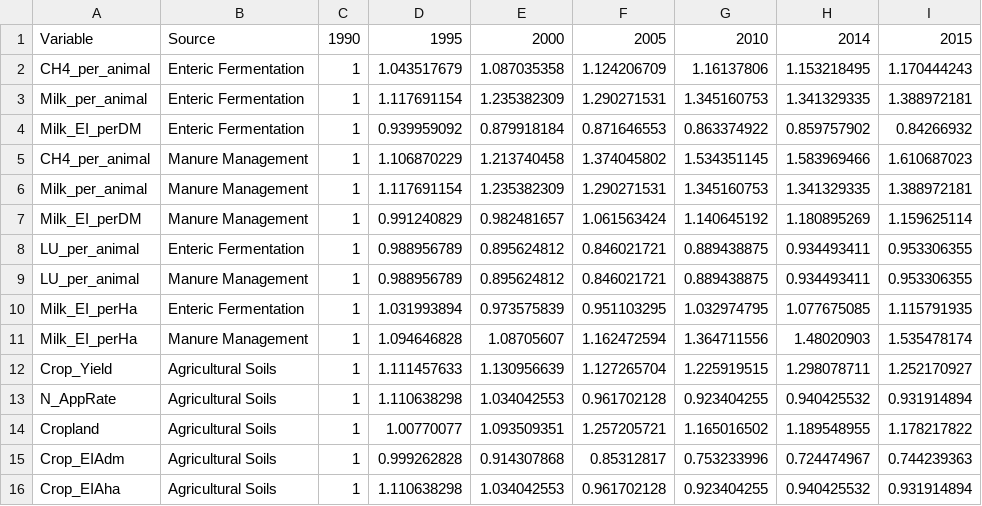
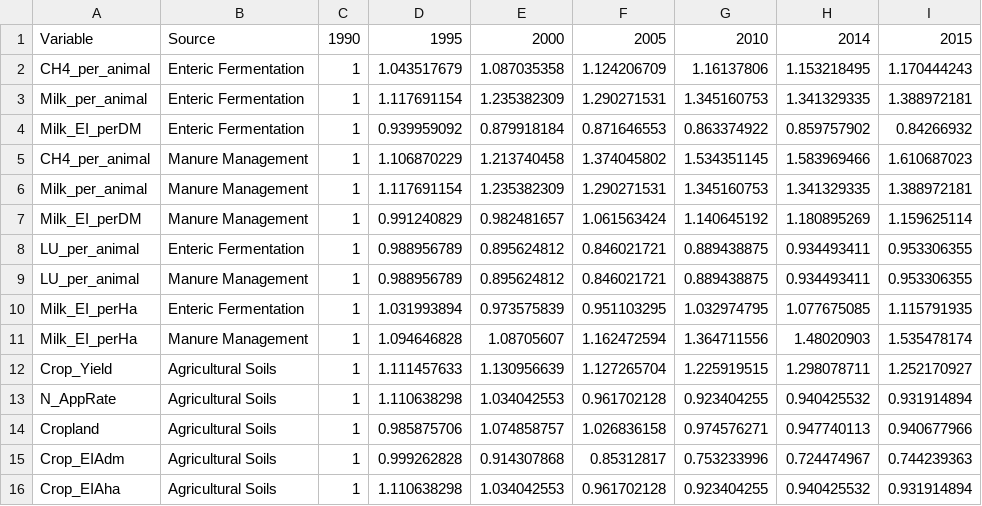
Before and after one commit to VassilisDaioglou/Edward, a CSV file: data/NL_Ag_Hist.csv, drawn as a sheet.

Commit message:
Udated data for the netherlands
Updated historic area changes of cropland in the netherlands

```diff
--- a/data/NL_Ag_Hist.csv
+++ b/data/NL_Ag_Hist.csv
@@ -13,3 +13,3 @@ Crop_Yield,Agricultural Soils,1,1.111457633,1.130956639,1.127265704,1.225919515,
 N_AppRate,Agricultural Soils,1,1.110638298,1.034042553,0.961702128,0.923404255,0.940425532,0.931914894
-Cropland,Agricultural Soils,1,1.00770077,1.093509351,1.257205721,1.165016502,1.189548955,1.178217822
+Cropland,Agricultural Soils,1,0.985875706,1.074858757,1.026836158,0.974576271,0.947740113,0.940677966
 Crop_EIAdm,Agricultural Soils,1,0.999262828,0.914307868,0.85312817,0.753233996,0.724474967,0.744239363
```
